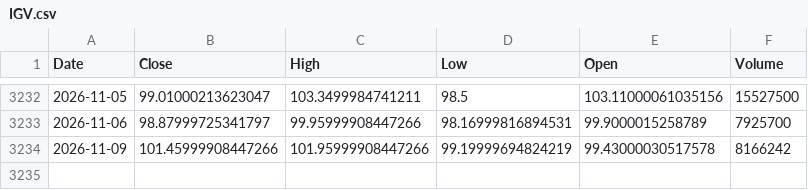
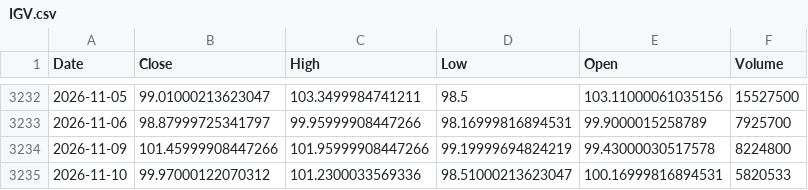
Before and after one commit to kittycapital/btc-asset-correlation, a CSV file: data/IGV.csv, drawn as a sheet; only a part is shown, gaps mark what is left out.

```diff
--- a/data/IGV.csv
+++ b/data/IGV.csv
@@ -3233,2 +3233,3 @@ Date,Close,High,Low,Open,Volume
 2026-11-06,98.87999725341797,99.95999908447266,98.16999816894531,99.9000015258789,7925700
-2026-11-09,101.45999908447266,101.95999908447266,99.19999694824219,99.43000030517578,8166242
+2026-11-09,101.45999908447266,101.95999908447266,99.19999694824219,99.43000030517578,8224800
+2026-11-10,99.97000122070312,101.2300033569336,98.51000213623047,100.16999816894531,5820533
```
Also changed, not shown: data/BTC.csv, data/DXY.csv, 4 other files.
